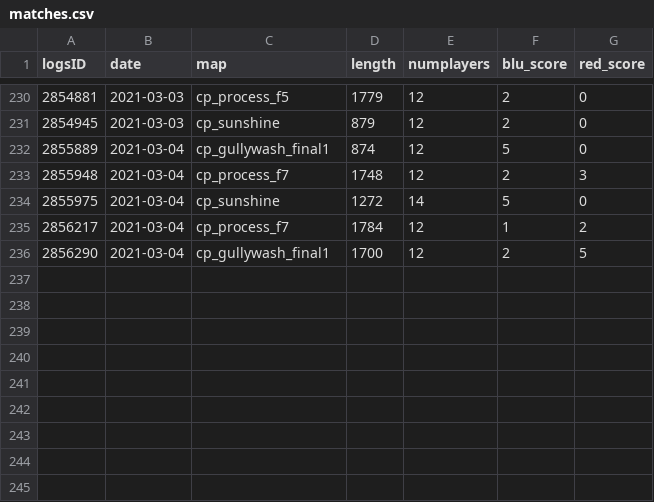
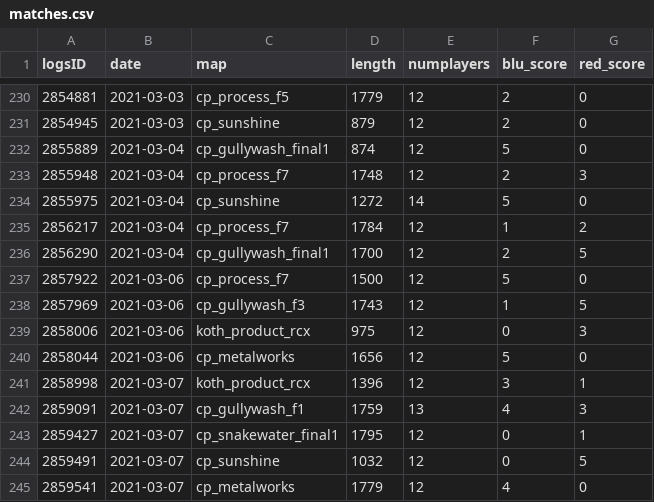
Before and after one commit to shelchang/tf2cc-data, a CSV file: matches.csv, drawn as a sheet; only a part is shown, gaps mark what is left out; the diff names each change by its address in the sheet, - before the commit and + after, or states it on an @@ line.

```diff
--- a/matches.csv
+++ b/matches.csv
+row 237: 2857922 | 2021-03-06 | cp_process_f7 | 1500 | 12 | 5 | 0
+row 238: 2857969 | 2021-03-06 | cp_gullywash_f3 | 1743 | 12 | 1 | 5
+row 239: 2858006 | 2021-03-06 | koth_product_rcx | 975 | 12 | 0 | 3
+row 240: 2858044 | 2021-03-06 | cp_metalworks | 1656 | 12 | 5 | 0
+row 241: 2858998 | 2021-03-07 | koth_product_rcx | 1396 | 12 | 3 | 1
+row 242: 2859091 | 2021-03-07 | cp_gullywash_f1 | 1759 | 13 | 4 | 3
+row 243: 2859427 | 2021-03-07 | cp_snakewater_final1 | 1795 | 12 | 0 | 1
+row 244: 2859491 | 2021-03-07 | cp_sunshine | 1032 | 12 | 0 | 5
+row 245: 2859541 | 2021-03-07 | cp_metalworks | 1779 | 12 | 4 | 0
```
Also changed, not shown: persons.csv, 2 other files.
